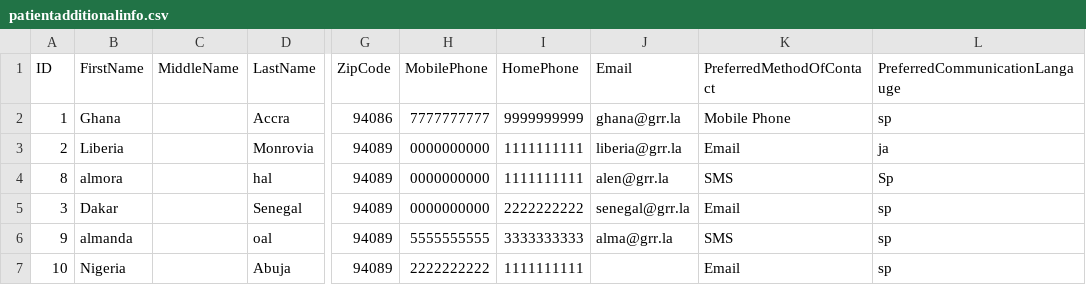
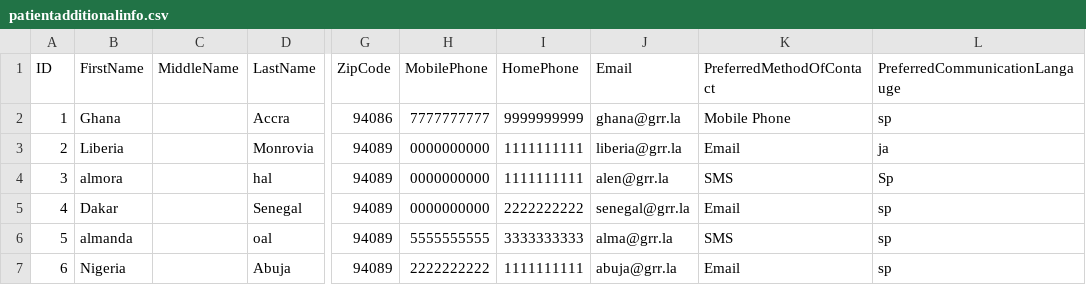
Before and after one commit to qatesting/pscautomation, a CSV file: pscwhite/PSCTest/PSCTest/data/patientadditionalinfo.csv, drawn as a sheet; only a part is shown, gaps mark what is left out; the diff names each change by its address in the sheet, - before the commit and + after, or states it on an @@ line.

```diff
--- a/pscwhite/PSCTest/PSCTest/data/patientadditionalinfo.csv
+++ b/pscwhite/PSCTest/PSCTest/data/patientadditionalinfo.csv
-A4 (ID): 8
+A4 (ID): 3
-A5 (ID): 3
+A5 (ID): 4
-A6 (ID): 9
+A6 (ID): 5
-A7 (ID): 10
+A7 (ID): 6
-J7 (Email): (empty)
+J7 (Email): abuja@grr.la
```
Also changed, not shown: pscwhite/PSCTest/PSCTest/data/patientinformation.csv, 48 other files.
